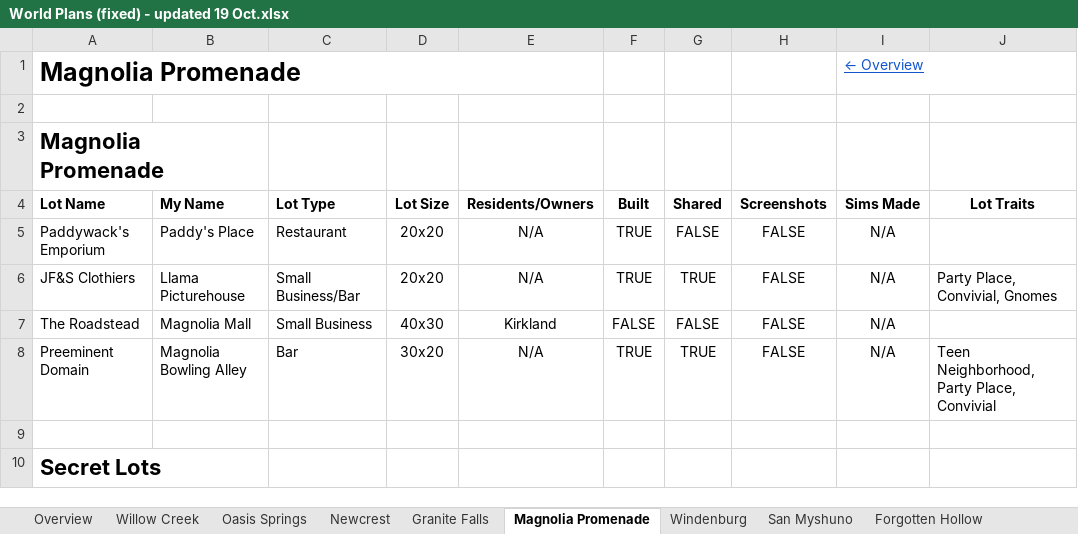
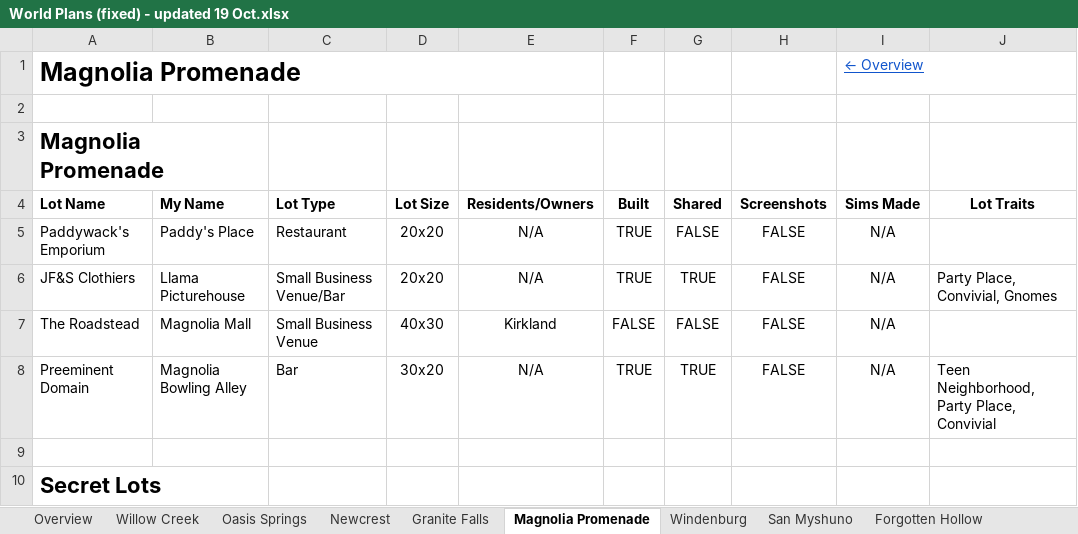
Before and after one commit to jemmathornton/sim-tracker, an Excel workbook: for-jemma/World Plans (fixed) - updated 19 Oct.xlsx, sheet Magnolia Promenade, drawn as a sheet; only a part is shown; values as stored, in another font and other column widths than the file's, no borders; table styles not drawn; the diff names each change by its address in the sheet, - before the commit and + after, or states it on an @@ line.

```diff
--- a/for-jemma/World Plans (fixed) - updated 19 Oct.xlsx (sheet Magnolia Promenade)
+++ b/for-jemma/World Plans (fixed) - updated 19 Oct.xlsx (sheet Magnolia Promenade)
-C6: Small Business/Bar
+C6: Small Business Venue/Bar
-C7: Small Business
+C7: Small Business Venue
```
Also changed, not shown: sheet Evergreen Harbor, sheet Innisgreen, sheet Del Sol Valley, sheet Ravenwood, sheet Newcrest, 9 other files.
